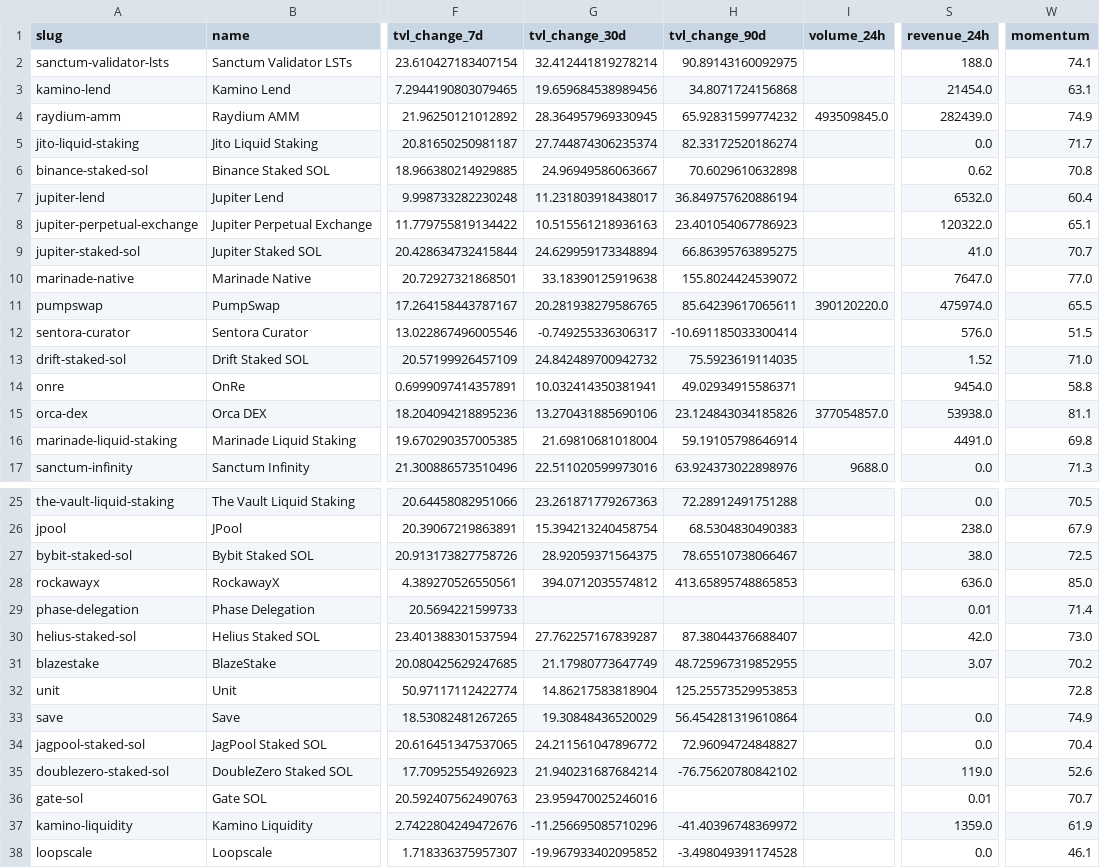
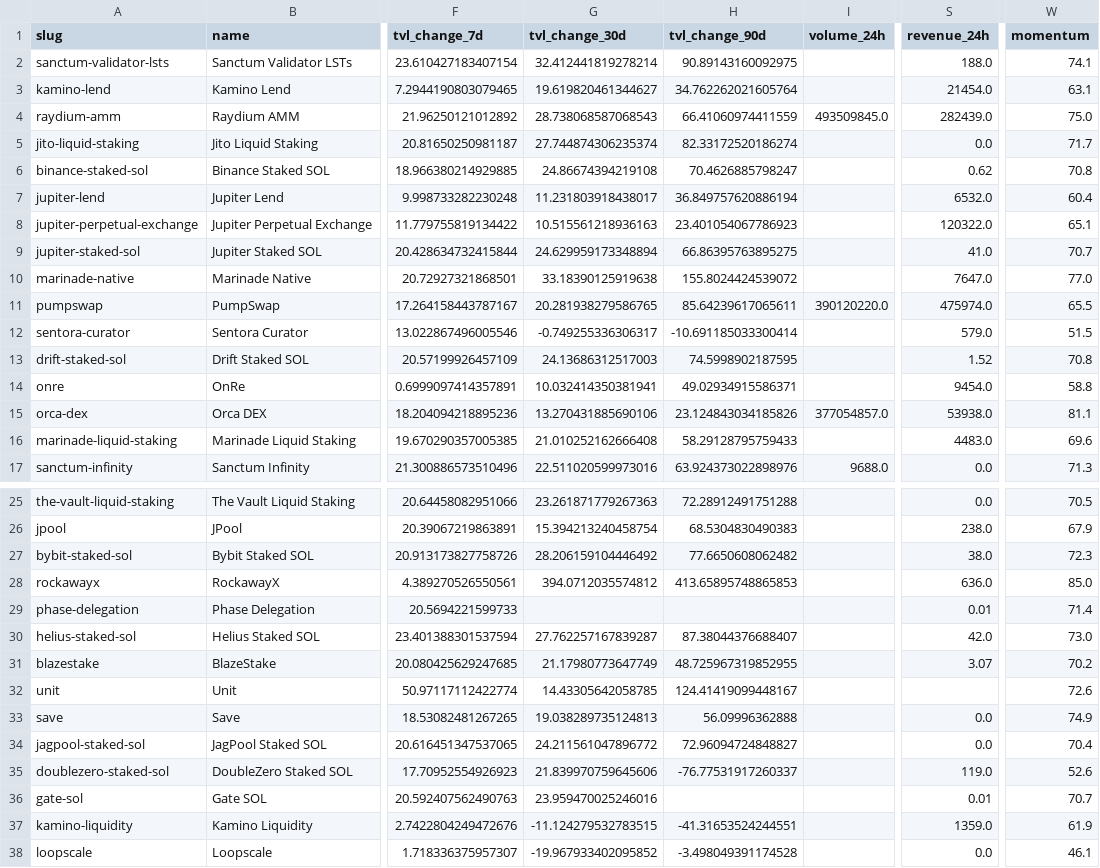
Before and after one commit to adriankaczmarczyk/solana-growth-tracker, a CSV file: web/data/protocols.csv, drawn as a sheet; only a part is shown, gaps mark what is left out; the diff covers the shown part only; the diff names each change by its address in the sheet, - before the commit and + after, or states it on an @@ line.

```diff
--- a/web/data/protocols.csv
+++ b/web/data/protocols.csv
-G3 (tvl_change_30d): 19.659684538989456
+G3 (tvl_change_30d): 19.619820461344627
-H3 (tvl_change_90d): 34.8071724156868
+H3 (tvl_change_90d): 34.762262021605764
-G4 (tvl_change_30d): 28.364957969330945
+G4 (tvl_change_30d): 28.738068587068543
-H4 (tvl_change_90d): 65.92831599774232
+H4 (tvl_change_90d): 66.41060974411559
-W4 (momentum): 74.9
+W4 (momentum): 75.0
-G6 (tvl_change_30d): 24.96949586063667
+G6 (tvl_change_30d): 24.86674394219108
-H6 (tvl_change_90d): 70.6029610632898
+H6 (tvl_change_90d): 70.4626885798247
-S12 (revenue_24h): 576.0
+S12 (revenue_24h): 579.0
-G13 (tvl_change_30d): 24.842489700942732
+G13 (tvl_change_30d): 24.13686312517003
-H13 (tvl_change_90d): 75.5923619114035
+H13 (tvl_change_90d): 74.5998902187595
-W13 (momentum): 71.0
+W13 (momentum): 70.8
-G16 (tvl_change_30d): 21.69810681018004
+G16 (tvl_change_30d): 21.010252162666408
-H16 (tvl_change_90d): 59.19105798646914
+H16 (tvl_change_90d): 58.29128795759433
-S16 (revenue_24h): 4491.0
+S16 (revenue_24h): 4483.0
-W16 (momentum): 69.8
+W16 (momentum): 69.6
-G27 (tvl_change_30d): 28.92059371564375
+G27 (tvl_change_30d): 28.206159104446492
-H27 (tvl_change_90d): 78.65510738066467
+H27 (tvl_change_90d): 77.6650608062482
-W27 (momentum): 72.5
+W27 (momentum): 72.3
-G32 (tvl_change_30d): 14.86217583818904
+G32 (tvl_change_30d): 14.43305642058785
-H32 (tvl_change_90d): 125.25573529953853
+H32 (tvl_change_90d): 124.41419099448167
-W32 (momentum): 72.8
+W32 (momentum): 72.6
-G33 (tvl_change_30d): 19.30848436520029
+G33 (tvl_change_30d): 19.038289735124813
-H33 (tvl_change_90d): 56.454281319610864
+H33 (tvl_change_90d): 56.09996362888
-G35 (tvl_change_30d): 21.940231687684214
+G35 (tvl_change_30d): 21.839970759645606
-H35 (tvl_change_90d): -76.75620780842102
+H35 (tvl_change_90d): -76.77531917260337
-G37 (tvl_change_30d): -11.256695085710296
+G37 (tvl_change_30d): -11.124279532783515
-H37 (tvl_change_90d): -41.40396748369972
+H37 (tvl_change_90d): -41.31653524244551
```
Also changed, not shown: 28 edited cells elsewhere in this file, 3 other files.
